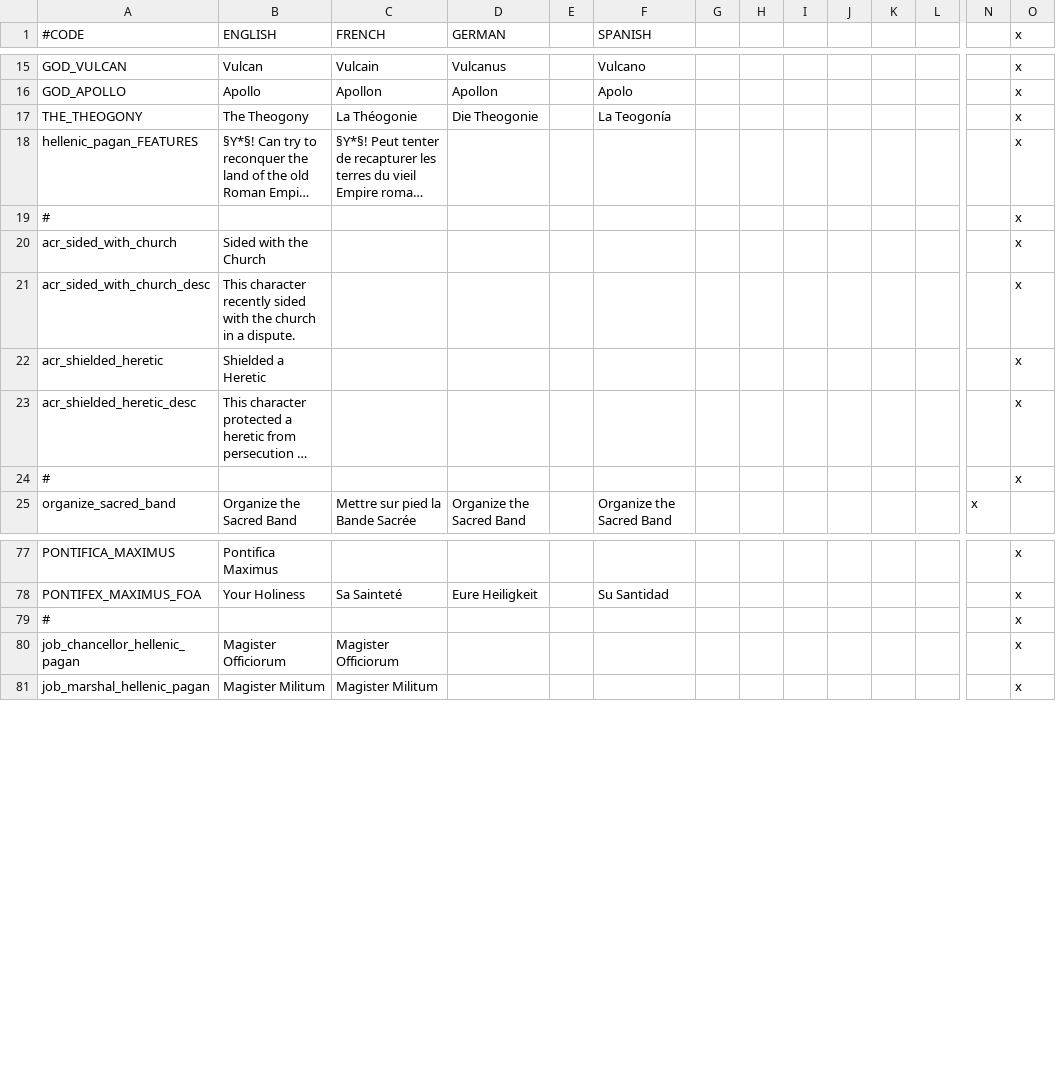
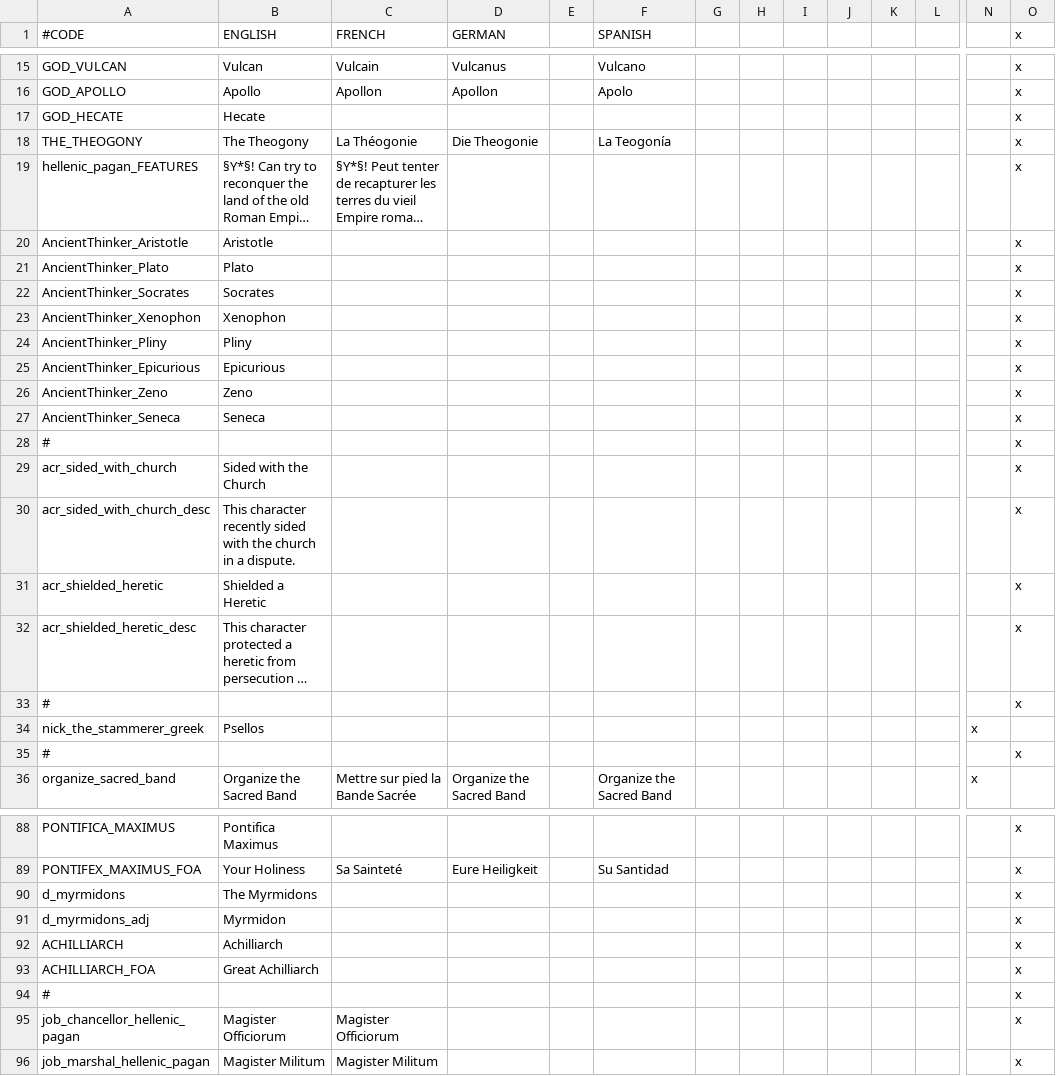
Before and after one commit to loup99/WtWSMS, a CSV file: WTWSMS/localisation/ACR_hellenic.csv, drawn as a sheet; only a part is shown, gaps mark what is left out; long unchanged cells end in …; rows hold the shown columns only; the diff names each change by its address in the sheet, - before the commit and + after, or states it on an @@ line.

Commit message:
Integrated Ancient Religions v0.39 "Ares"
- Integrated Ancient Religions v0.39 "Ares", for compatibility with
2.7.0.2

```diff
--- a/WTWSMS/localisation/ACR_hellenic.csv
+++ b/WTWSMS/localisation/ACR_hellenic.csv
+row 17: GOD_HECATE | Hecate |  |  |  |  |  |  |  |  |  |  |  | x
+row 20: AncientThinker_Aristotle | Aristotle |  |  |  |  |  |  |  |  |  |  |  | x
+row 21: AncientThinker_Plato | Plato |  |  |  |  |  |  |  |  |  |  |  | x
+row 22: AncientThinker_Socrates | Socrates |  |  |  |  |  |  |  |  |  |  |  | x
+row 23: AncientThinker_Xenophon | Xenophon |  |  |  |  |  |  |  |  |  |  |  | x
+row 24: AncientThinker_Pliny | Pliny |  |  |  |  |  |  |  |  |  |  |  | x
+row 25: AncientThinker_Epicurious | Epicurious |  |  |  |  |  |  |  |  |  |  |  | x
+row 26: AncientThinker_Zeno | Zeno |  |  |  |  |  |  |  |  |  |  |  | x
+row 27: AncientThinker_Seneca | Seneca |  |  |  |  |  |  |  |  |  |  |  | x
+row 33: # |  |  |  |  |  |  |  |  |  |  |  |  | x
+row 34: nick_the_stammerer_greek | Psellos |  |  |  |  |  |  |  |  |  |  | x
+row 90: d_myrmidons | The Myrmidons |  |  |  |  |  |  |  |  |  |  |  | x
+row 91: d_myrmidons_adj | Myrmidon |  |  |  |  |  |  |  |  |  |  |  | x
+row 92: ACHILLIARCH | Achilliarch |  |  |  |  |  |  |  |  |  |  |  | x
+row 93: ACHILLIARCH_FOA | Great Achilliarch |  |  |  |  |  |  |  |  |  |  |  | x
```
Also changed, not shown: WTWSMS/localisation/ACR_celtic.csv, WTWSMS/localisation/ACR_celtic_events.csv, 46 other files.
